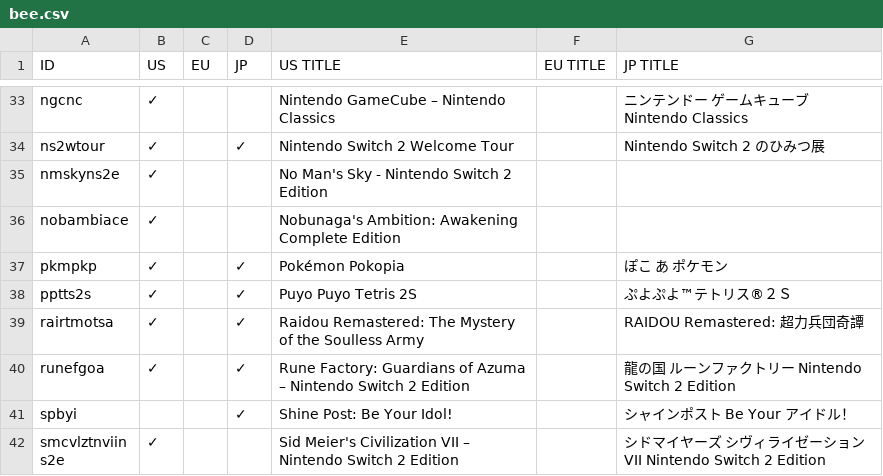
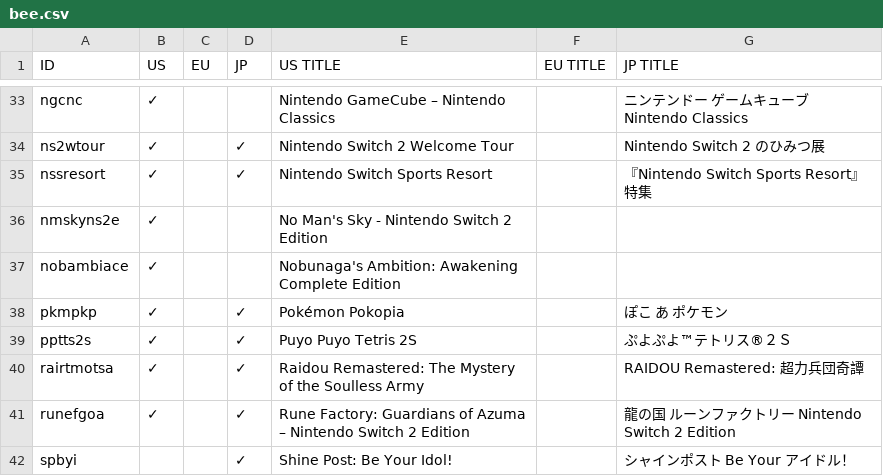
Before and after one commit to ninstar/Rich-Presence-U-DB, a CSV file: titles/bee.csv, drawn as a sheet; only a part is shown, gaps mark what is left out; the shorter side is filled out with more unchanged rows.

Commit message:
add Nintendo Switch Sports Resort to bee.csv

```diff
--- a/titles/bee.csv
+++ b/titles/bee.csv
@@ -34,2 +34,3 @@ ngcnc,✓,,,Nintendo GameCube – Nintendo Classics,,ニンテンドー ゲー
 ns2wtour,✓,,✓,Nintendo Switch 2 Welcome Tour,,Nintendo Switch 2 のひみつ展
+nssresort,✓,,✓,Nintendo Switch Sports Resort,,『Nintendo Switch Sports Resort』特集
 nmskyns2e,✓,,,No Man's Sky - Nintendo Switch 2 Edition,,
```
